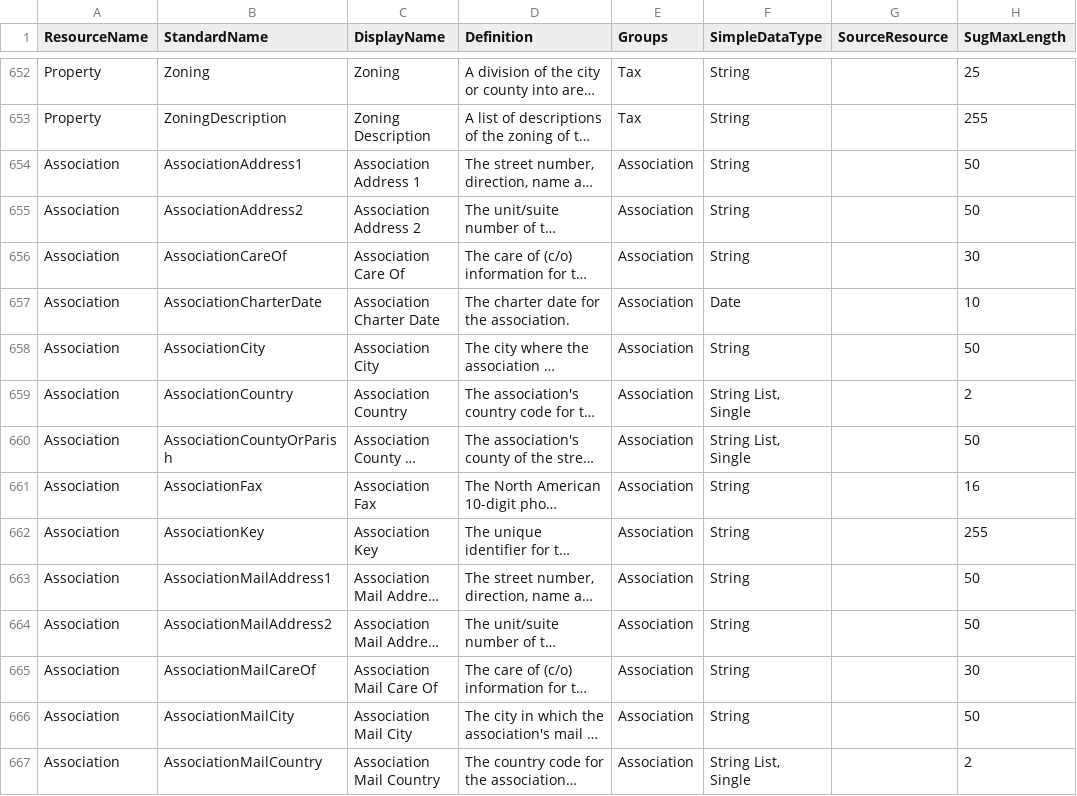
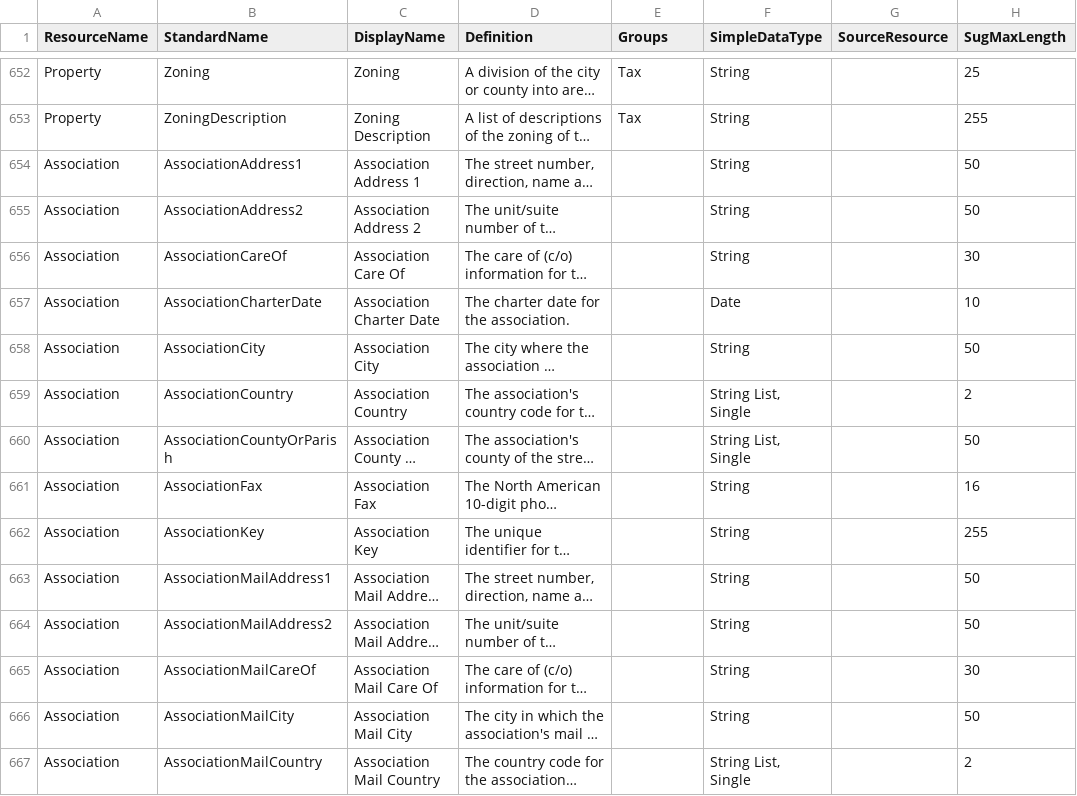
Before and after one commit to RESOStandards/reso-tools, a CSV file: .github/pages/dd-data/2.0/fields.csv, drawn as a sheet; only a part is shown, gaps mark what is left out; long unchanged cells end in …; the diff covers the shown part only; the diff names each change by its address in the sheet, - before the commit and + after, or states it on an @@ line.

```diff
--- a/.github/pages/dd-data/2.0/fields.csv
+++ b/.github/pages/dd-data/2.0/fields.csv
-E654:E667 (Groups): Association
+E654:E667 (Groups): (empty)
```
Also changed, not shown: 31 edited cells elsewhere in this file, .github/pages/dd-data/2.1/fields.csv, 1 other file.
